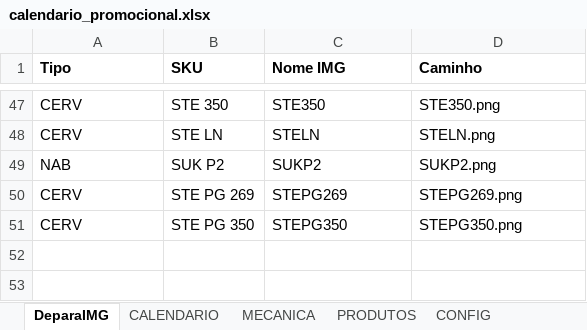
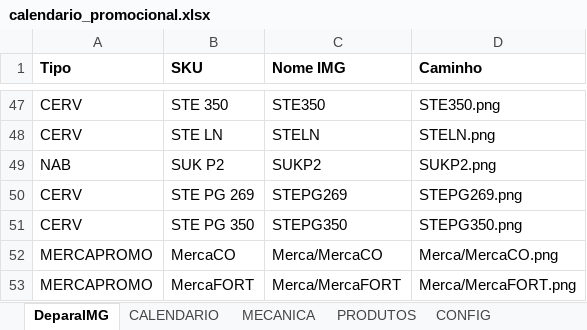
Before and after one commit to JhonatandeAlmeida/Calendario, an Excel workbook: data/calendario_promocional.xlsx, sheet DeparaIMG, drawn as a sheet; only a part is shown, gaps mark what is left out; values as stored, in another font and other column widths than the file's, no borders; conditional formats not drawn; the diff names each change by its address in the sheet, - before the commit and + after, or states it on an @@ line.

```diff
--- a/data/calendario_promocional.xlsx (sheet DeparaIMG)
+++ b/data/calendario_promocional.xlsx (sheet DeparaIMG)
+row 52: MERCAPROMO | MercaCO | Merca/MercaCO | Merca/MercaCO.png
+row 53: MERCAPROMO | MercaFORT | Merca/MercaFORT | Merca/MercaFORT.png
```
Also changed, not shown: sheet CALENDARIO, sheet PRODUTOS, formulas that keep their value.
